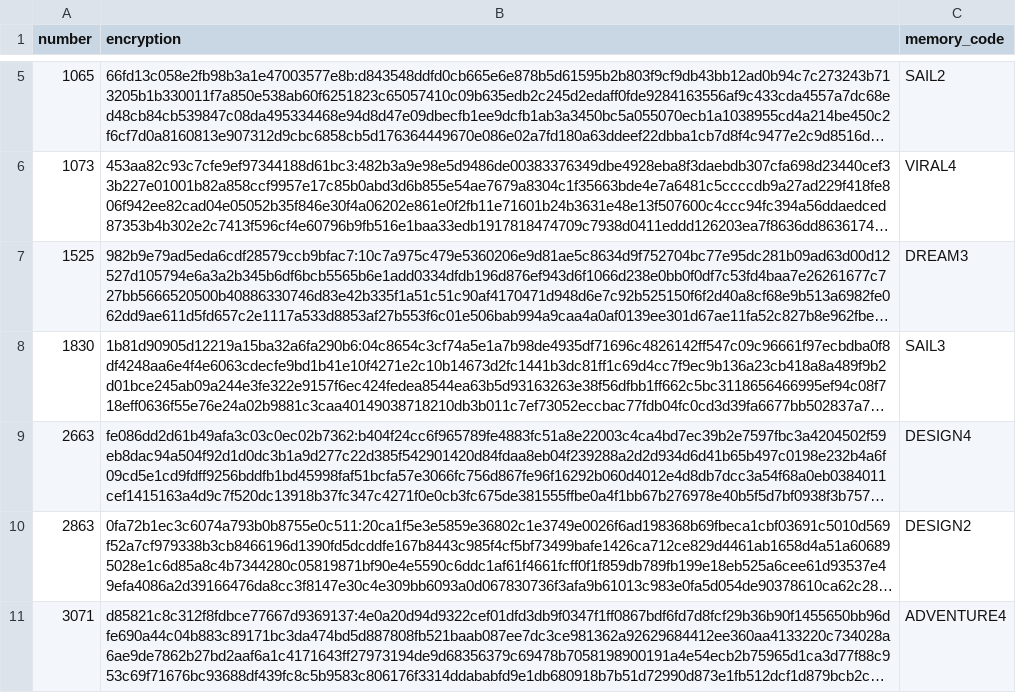
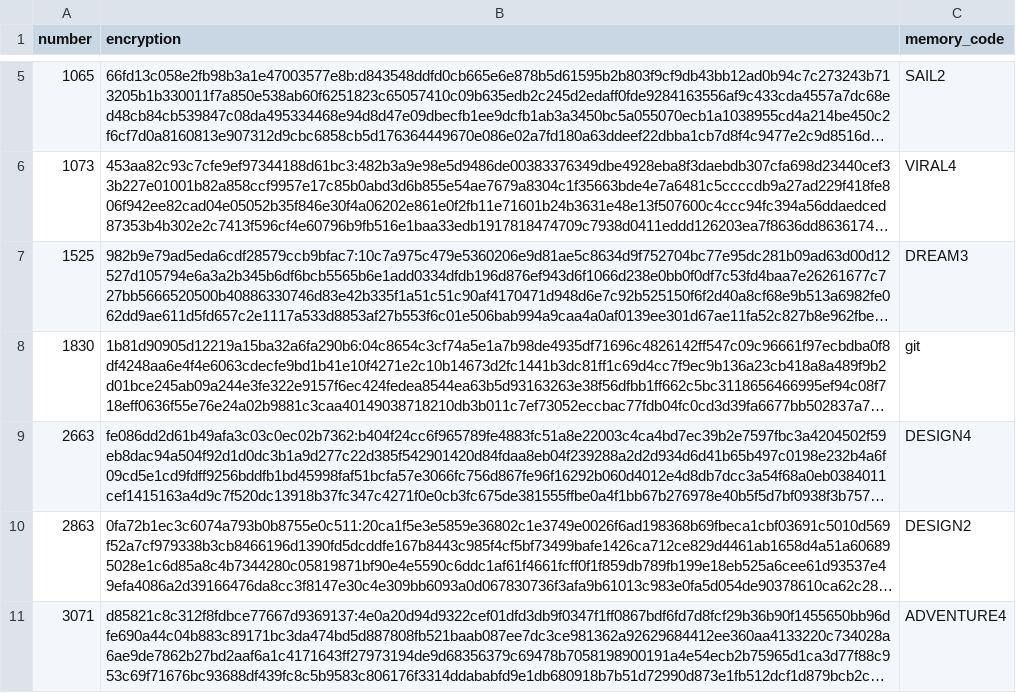
Before and after one commit to Hex-4/undernet, a CSV file: encrypted_memories.csv, drawn as a sheet; only a part is shown, gaps mark what is left out; long unchanged cells end in …; the diff names each change by its address in the sheet, - before the commit and + after, or states it on an @@ line.

```diff
--- a/encrypted_memories.csv
+++ b/encrypted_memories.csv
-C8 (memory_code): SAIL3
+C8 (memory_code): git
```
Also changed, not shown: 1 other file.
